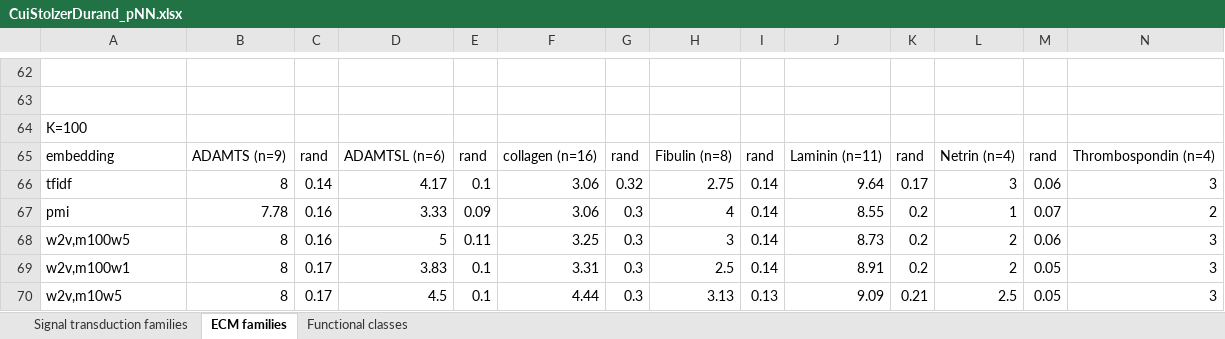
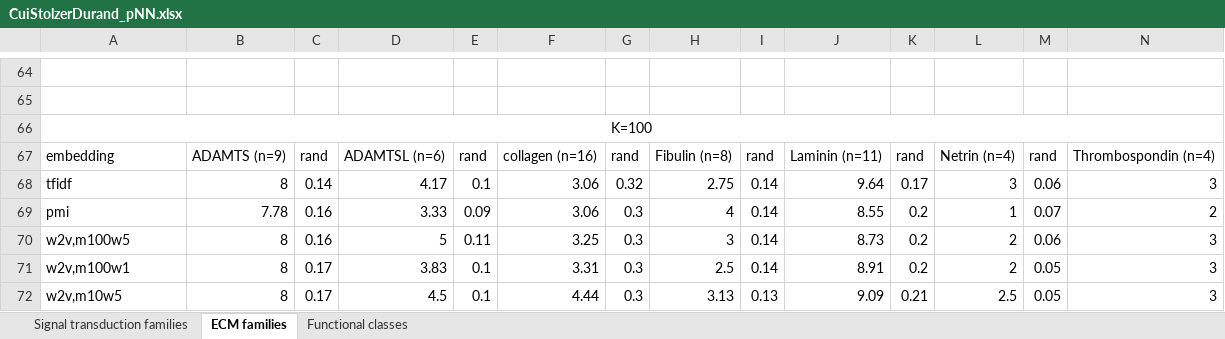
Before and after one commit to xcui297/Domain-architecture-semantics, an Excel workbook: CuiStolzerDurand_pNN.xlsx, sheet ECM families, drawn as a sheet; only a part is shown, gaps mark what is left out; values as stored, in another font and other column widths than the file's, no borders; addresses are those after the commit; the diff covers the shown part only; the diff names each change by its address in the sheet, - before the commit and + after, or states it on an @@ line.

```diff
--- a/CuiStolzerDurand_pNN.xlsx (sheet ECM families)
+++ b/CuiStolzerDurand_pNN.xlsx (sheet ECM families)
-A66 alignment: left
+A66 alignment: center
+A66:O66 merged
```
Also changed, not shown: 2 added rows, 3 edited cells, cell formats and merged cells elsewhere in this sheet, sheet Signal transduction families, sheet Functional classes.
